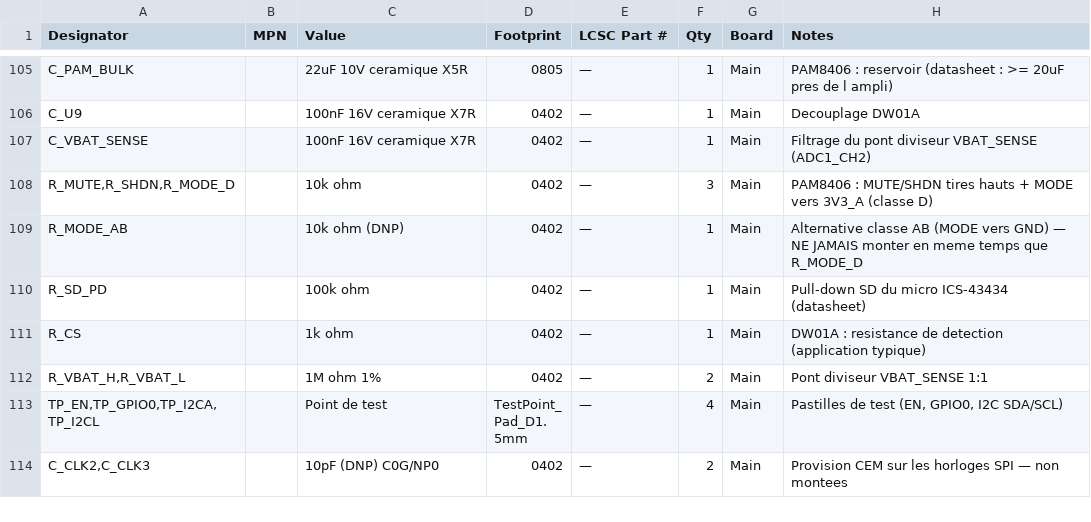
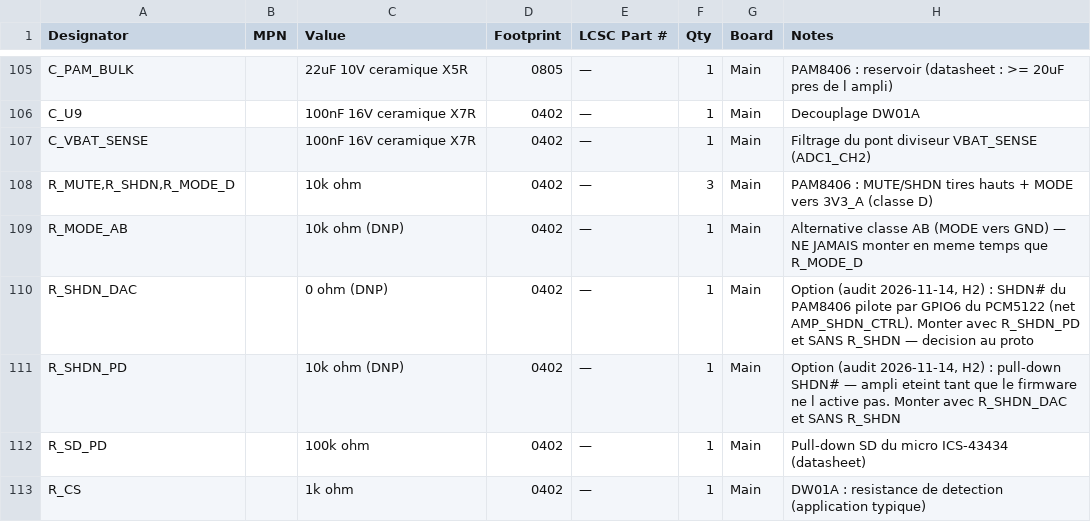
Before and after one commit to GillesClerc/blackbox, a CSV file: hardware/main/BOM/02-bom-lcsc.csv, drawn as a sheet; only a part is shown, gaps mark what is left out; the shorter side is filled out with more unchanged rows.

Commit message:
docs(audit): audit complet du 2026-11-14 ; SHDN de l'ampli pilotable par le DAC (empreintes DNP)
- docs/audits/2026-11-14-audit.md : schemas, guide de layout, firmware, web
- RESTE-A-FAIRE et CLAUDE.md mis a jour (points soldes par E0-E2, livraison des scenarios)
- audio : R_SHDN_DAC (0R, DNP) vers GPIO6 du PCM5122, R_SHDN_PD (10k, DNP) ; BOM
- guide de layout : mecanique de la Main, VBAT_SENSE, double face, option SHDN
- kicad_edit.py : conserve les fins de ligne CRLF

```diff
--- a/hardware/main/BOM/02-bom-lcsc.csv
+++ b/hardware/main/BOM/02-bom-lcsc.csv
@@ -109,2 +109,4 @@ C_VBAT_SENSE,,100nF 16V ceramique X7R,0402,—,1,Main,Filtrage du pont diviseur
 R_MODE_AB,,10k ohm (DNP),0402,—,1,Main,Alternative classe AB (MODE vers GND) — NE JAMAIS monter en meme temps que R_MODE_D
+R_SHDN_DAC,,0 ohm (DNP),0402,—,1,Main,"Option (audit 2026-11-14, H2) : SHDN# du PAM8406 pilote par GPIO6 du PCM5122 (net AMP_SHDN_CTRL). Monter avec R_SHDN_PD et SANS R_SHDN — decision au proto"
+R_SHDN_PD,,10k ohm (DNP),0402,—,1,Main,"Option (audit 2026-11-14, H2) : pull-down SHDN# — ampli eteint tant que le firmware ne l active pas. Monter avec R_SHDN_DAC et SANS R_SHDN"
 R_SD_PD,,100k ohm,0402,—,1,Main,Pull-down SD du micro ICS-43434 (datasheet)
```
Also changed, not shown: 8 other files.
